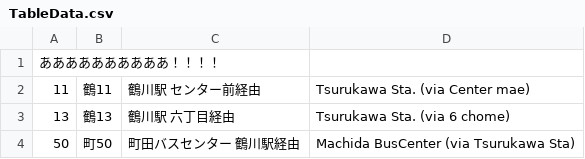
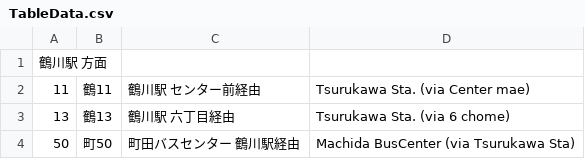
Before and after one commit to WakoPC-Club/Busnavi, a CSV file: Table/Tsurukawa/TableData.csv, drawn as a sheet.

Commit message:
Update TableData.csv

```diff
--- a/Table/Tsurukawa/TableData.csv
+++ b/Table/Tsurukawa/TableData.csv
@@ -1,2 +1,2 @@
-ああああああああああ！！！！,
+鶴川駅 方面,
 11,鶴11,鶴川駅　センター前経由,Tsurukawa Sta. (via Center mae),
```
